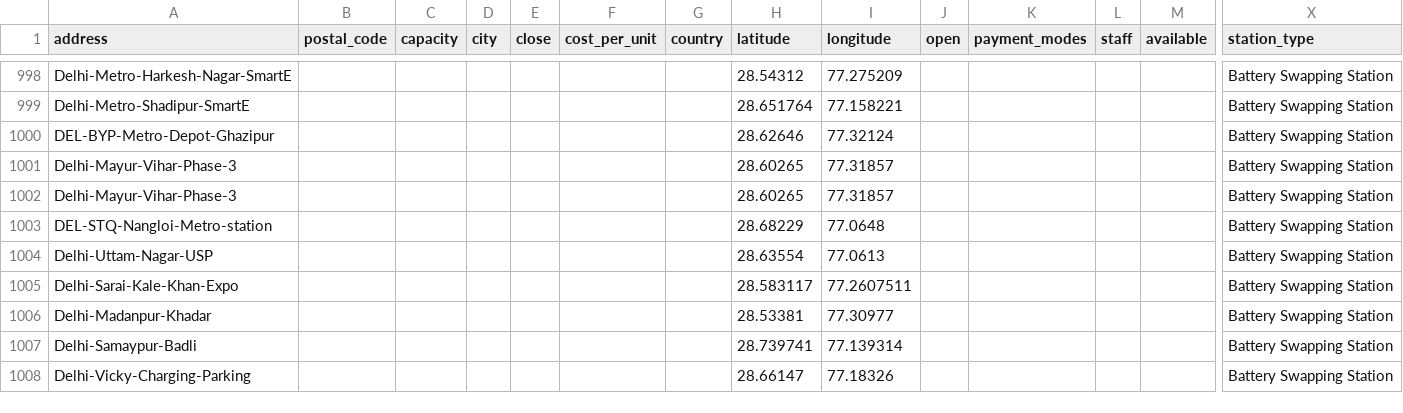
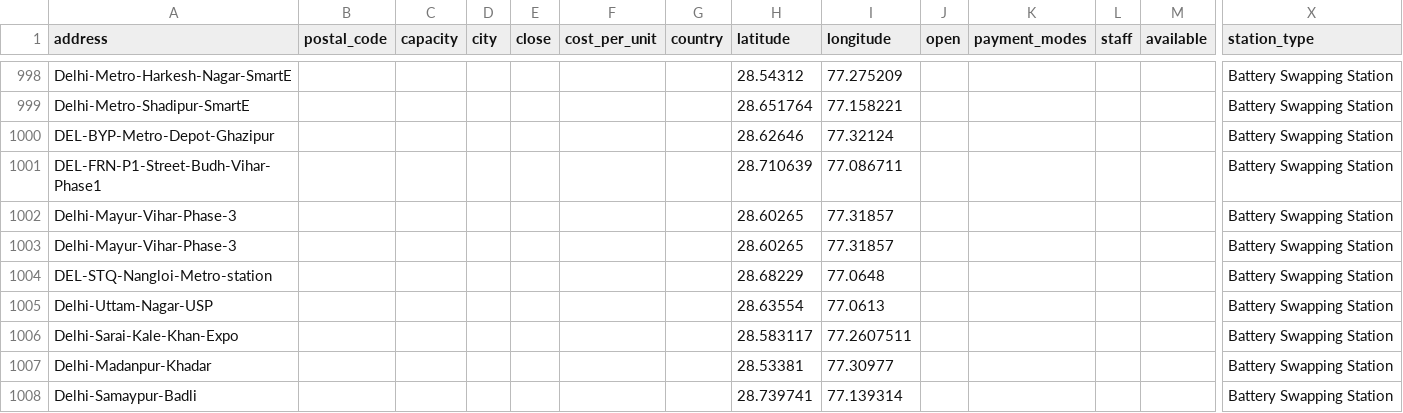
Before and after one commit to planwithdata/EV-Sales-India2024, a CSV file: Scripts/combined_stations_with_types.csv, drawn as a sheet; only a part is shown, gaps mark what is left out; the shorter side is filled out with more unchanged rows; rows hold the shown columns only; the diff names each change by its address in the sheet, - before the commit and + after, or states it on an @@ line.

```diff
--- a/Scripts/combined_stations_with_types.csv
+++ b/Scripts/combined_stations_with_types.csv
+row 1001: DEL-FRN-P1-Street-Budh-Vihar-Phase1 |  |  |  |  |  |  | 28.710639 | 77.086711 |  |  |  |  | Battery Swapping Station
```
Also changed, not shown: Scripts/delhi_filtered_stations.csv, 9 other files.
